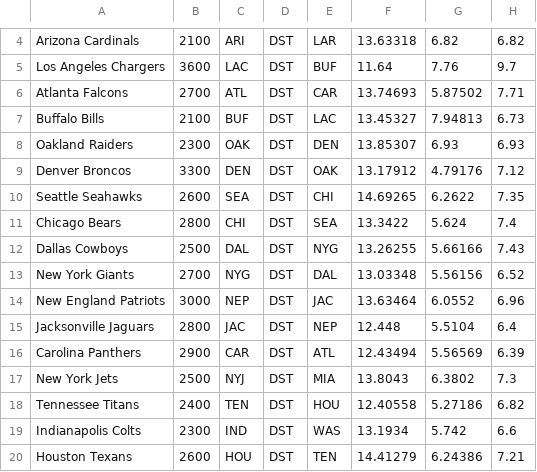
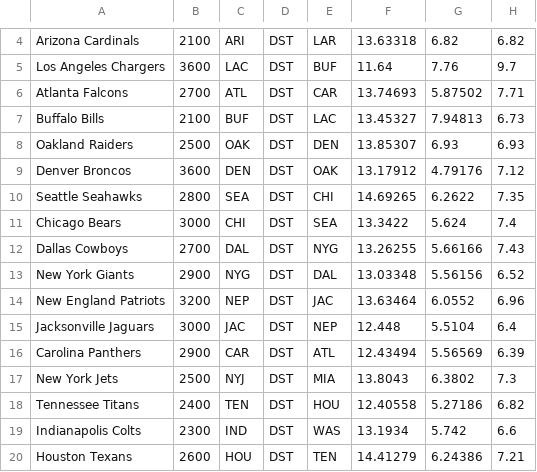
Before and after one commit to mcappleman/rotogrinders-projections, a CSV file: static/csv/DraftKings/nfl-defense.csv, drawn as a sheet; only a part is shown, gaps mark what is left out.

```diff
--- a/static/csv/DraftKings/nfl-defense.csv
+++ b/static/csv/DraftKings/nfl-defense.csv
@@ -7,10 +7,10 @@
 "Buffalo Bills",2100,BUF,DST,LAC,13.45327,7.94813,6.73
-"Oakland Raiders",2300,OAK,DST,DEN,13.85307,6.93,6.93
-"Denver Broncos",3300,DEN,DST,OAK,13.17912,4.79176,7.12
-"Seattle Seahawks",2600,SEA,DST,CHI,14.69265,6.2622,7.35
-"Chicago Bears",2800,CHI,DST,SEA,13.3422,5.624,7.4
-"Dallas Cowboys",2500,DAL,DST,NYG,13.26255,5.66166,7.43
-"New York Giants",2700,NYG,DST,DAL,13.03348,5.56156,6.52
-"New England Patriots",3000,NEP,DST,JAC,13.63464,6.0552,6.96
-"Jacksonville Jaguars",2800,JAC,DST,NEP,12.448,5.5104,6.4
+"Oakland Raiders",2500,OAK,DST,DEN,13.85307,6.93,6.93
+"Denver Broncos",3600,DEN,DST,OAK,13.17912,4.79176,7.12
+"Seattle Seahawks",2800,SEA,DST,CHI,14.69265,6.2622,7.35
+"Chicago Bears",3000,CHI,DST,SEA,13.3422,5.624,7.4
+"Dallas Cowboys",2700,DAL,DST,NYG,13.26255,5.66166,7.43
+"New York Giants",2900,NYG,DST,DAL,13.03348,5.56156,6.52
+"New England Patriots",3200,NEP,DST,JAC,13.63464,6.0552,6.96
+"Jacksonville Jaguars",3000,JAC,DST,NEP,12.448,5.5104,6.4
 "Carolina Panthers",2900,CAR,DST,ATL,12.43494,5.56569,6.39
```
Also changed, not shown: static/csv/DraftKings/nfl-rb.csv, static/csv/DraftKings/nfl-te.csv, 24 other files.
